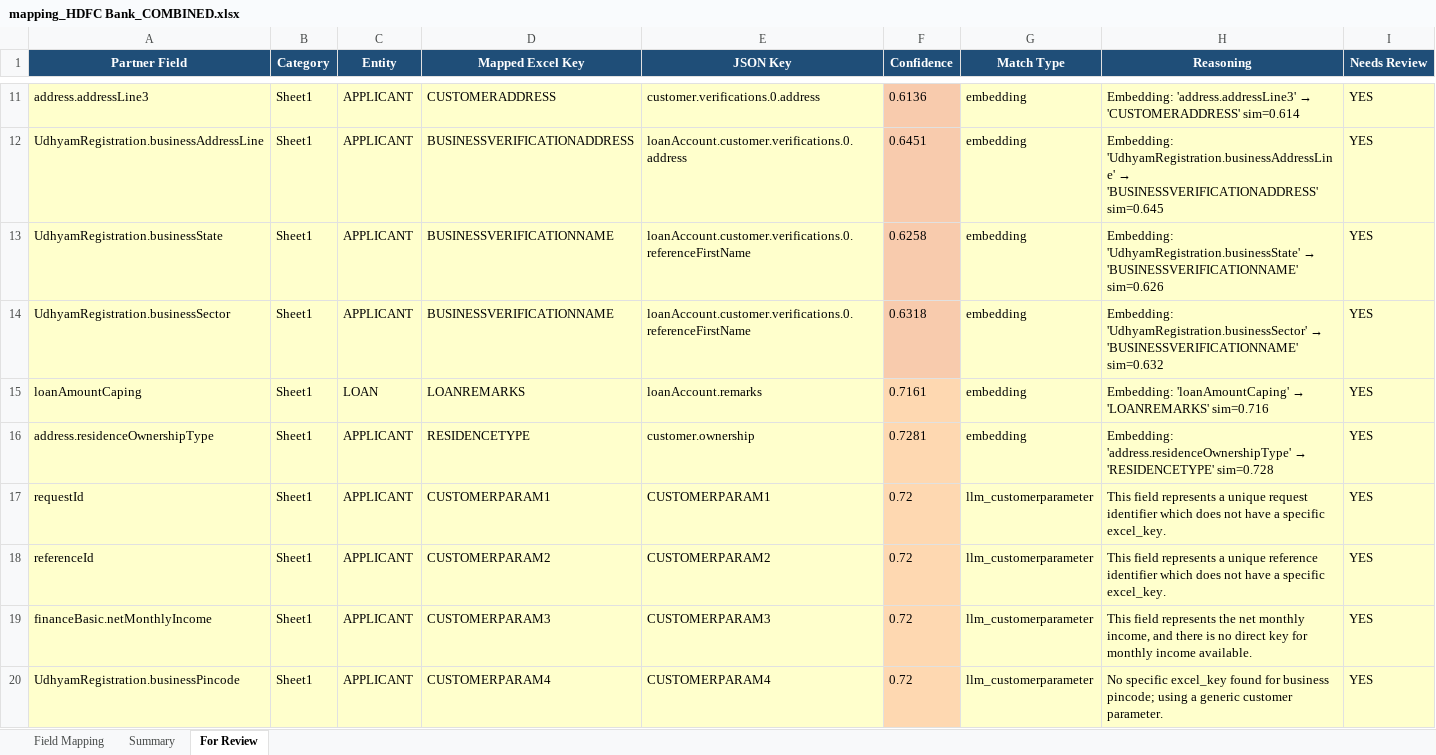
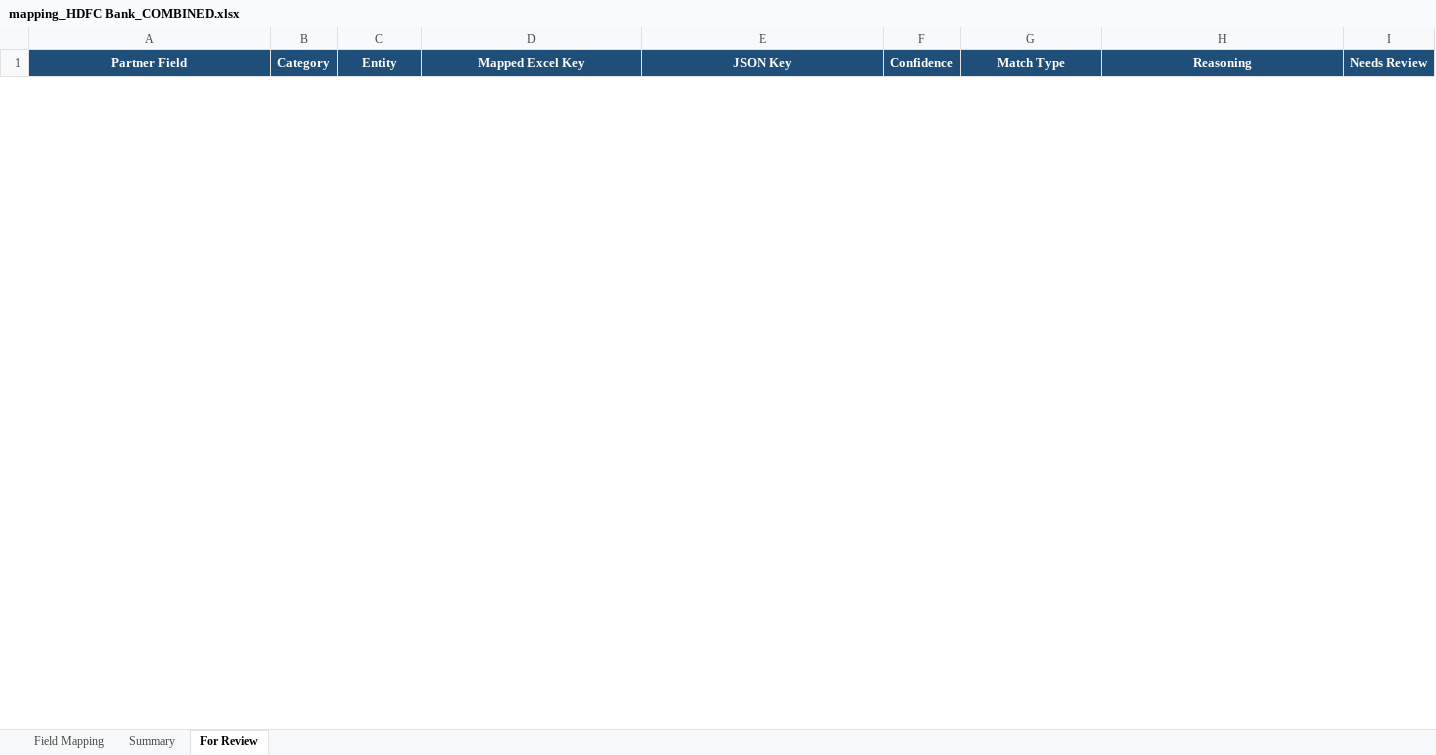
Before and after one commit to shubhamwankhede9921/lp-mapping-ai, an Excel workbook: app/pipeline_output/HDFC Bank/mapping_HDFC Bank_COMBINED.xlsx, sheet For Review, drawn as a sheet; only a part is shown, gaps mark what is left out; values as stored, in another font and other column widths than the file's, no borders; removed rows and columns are numbered as before the commit, all else as after; the diff covers the shown part only; the diff names each change by its address in the sheet, - before the commit and + after, or states it on an @@ line.

Commit message:
embedding logic updated, mapping service improved, prompt builder changes

```diff
--- a/app/pipeline_output/HDFC Bank/mapping_HDFC Bank_COMBINED.xlsx (sheet For Review)
+++ b/app/pipeline_output/HDFC Bank/mapping_HDFC Bank_COMBINED.xlsx (sheet For Review)
-row 11: address.addressLine3 | Sheet1 | APPLICANT | CUSTOMERADDRESS | customer.verifications.0.address | 0.6136 | embedding | Embedding: 'address.addressLine3' → 'CUSTOMERADDRESS' sim=0.614 | YES
-row 12: UdhyamRegistration.businessAddressLine | Sheet1 | APPLICANT | BUSINESSVERIFICATIONADDRESS | loanAccount.customer.verifications.0.address | 0.6451 | embedding | Embedding: 'UdhyamRegistration.businessAddressLine' → 'BUSINESSVERIFICATIONADDRESS' sim=0.645 | YES
-row 13: UdhyamRegistration.businessState | Sheet1 | APPLICANT | BUSINESSVERIFICATIONNAME | loanAccount.customer.verifications.0.referenceFirstName | 0.6258 | embedding | Embedding: 'UdhyamRegistration.businessState' → 'BUSINESSVERIFICATIONNAME' sim=0.626 | YES
-row 14: UdhyamRegistration.businessSector | Sheet1 | APPLICANT | BUSINESSVERIFICATIONNAME | loanAccount.customer.verifications.0.referenceFirstName | 0.6318 | embedding | Embedding: 'UdhyamRegistration.businessSector' → 'BUSINESSVERIFICATIONNAME' sim=0.632 | YES
-row 15: loanAmountCaping | Sheet1 | LOAN | LOANREMARKS | loanAccount.remarks | 0.7161 | embedding | Embedding: 'loanAmountCaping' → 'LOANREMARKS' sim=0.716 | YES
-row 16: address.residenceOwnershipType | Sheet1 | APPLICANT | RESIDENCETYPE | customer.ownership | 0.7281 | embedding | Embedding: 'address.residenceOwnershipType' → 'RESIDENCETYPE' sim=0.728 | YES
-row 17: requestId | Sheet1 | APPLICANT | CUSTOMERPARAM1 | CUSTOMERPARAM1 | 0.72 | llm_customerparameter | This field represents a unique request identifier which does not have a specific excel_key. | YES
-row 18: referenceId | Sheet1 | APPLICANT | CUSTOMERPARAM2 | CUSTOMERPARAM2 | 0.72 | llm_customerparameter | This field represents a unique reference identifier which does not have a specific excel_key. | YES
-row 19: financeBasic.netMonthlyIncome | Sheet1 | APPLICANT | CUSTOMERPARAM3 | CUSTOMERPARAM3 | 0.72 | llm_customerparameter | This field represents the net monthly income, and there is no direct key for monthly income available. | YES
-row 20: UdhyamRegistration.businessPincode | Sheet1 | APPLICANT | CUSTOMERPARAM4 | CUSTOMERPARAM4 | 0.72 | llm_customerparameter | No specific excel_key found for business pincode; using a generic customer parameter. | YES
```
Also changed, not shown: 1 added row and 23 removed rows elsewhere in this sheet, sheet Field Mapping, sheet Summary, app/pipeline_output/AKME/mapping_AKME_COMBINED.xlsx, app/pipeline_output/INDIFI/mapping_INDIFI_COMBINED.xlsx, 4 other files.
